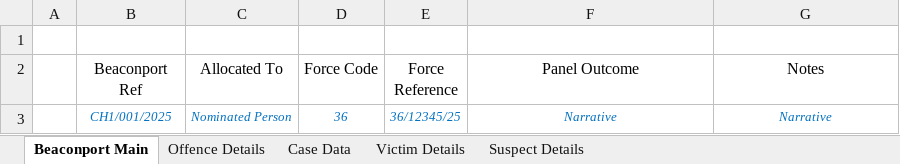
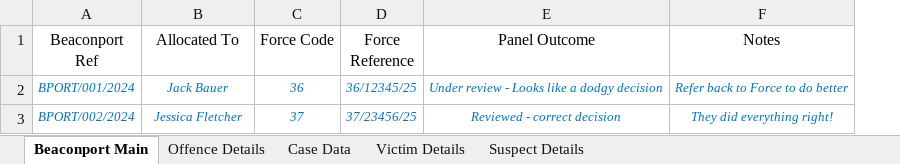
Before and after one commit to PatThompson1306/beaconport_app, an Excel workbook: Beaconport Capture.xlsx, sheet Beaconport Main, drawn as a sheet; values as stored, in another font and other column widths than the file's, no borders; removed rows and columns are numbered as before the commit, all else as after; the diff names each change by its address in the sheet, - before the commit and + after, or states it on an @@ line.

```diff
--- a/Beaconport Capture.xlsx (sheet Beaconport Main)
+++ b/Beaconport Capture.xlsx (sheet Beaconport Main)
-column A, empty
-row 1: (empty)
-row 3:  | CH1/001/2025 | Nominated Person | 36 | 36/12345/25 | Narrative | Narrative
+row 2: BPORT/001/2024 | Jack Bauer | 36 | 36/12345/25 | Under review - Looks like a dodgy decision | Refer back to Force to do better
+row 3: BPORT/002/2024 | Jessica Fletcher | 37 | 37/23456/25 | Reviewed - correct decision | They did everything right!
```
Also changed, not shown: sheet Suspect Details, sheet Case Data, sheet Offence Details, sheet Victim Details, 4 other files.
